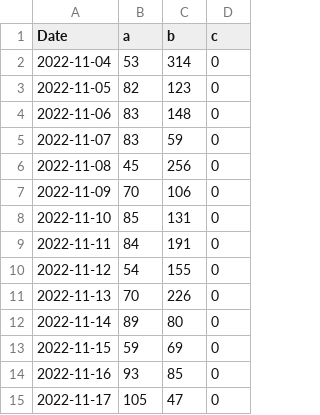
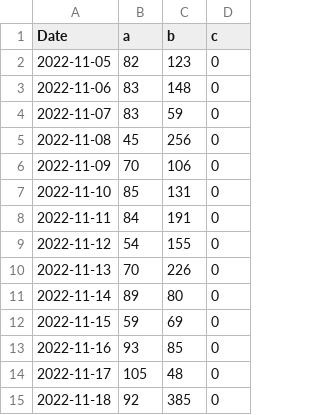
Before and after one commit to apkcrawler/graph, a CSV file: data.csv, drawn as a sheet.

Commit message:
update

```diff
--- a/data.csv
+++ b/data.csv
@@ -1,3 +1,2 @@
 Date,a,b,c
-2022-11-04,53,314,0
 2022-11-05,82,123,0
@@ -14,2 +13,3 @@ Date,a,b,c
 2022-11-16,93,85,0
-2022-11-17,105,47,0
+2022-11-17,105,48,0
+2022-11-18,92,385,0
```
